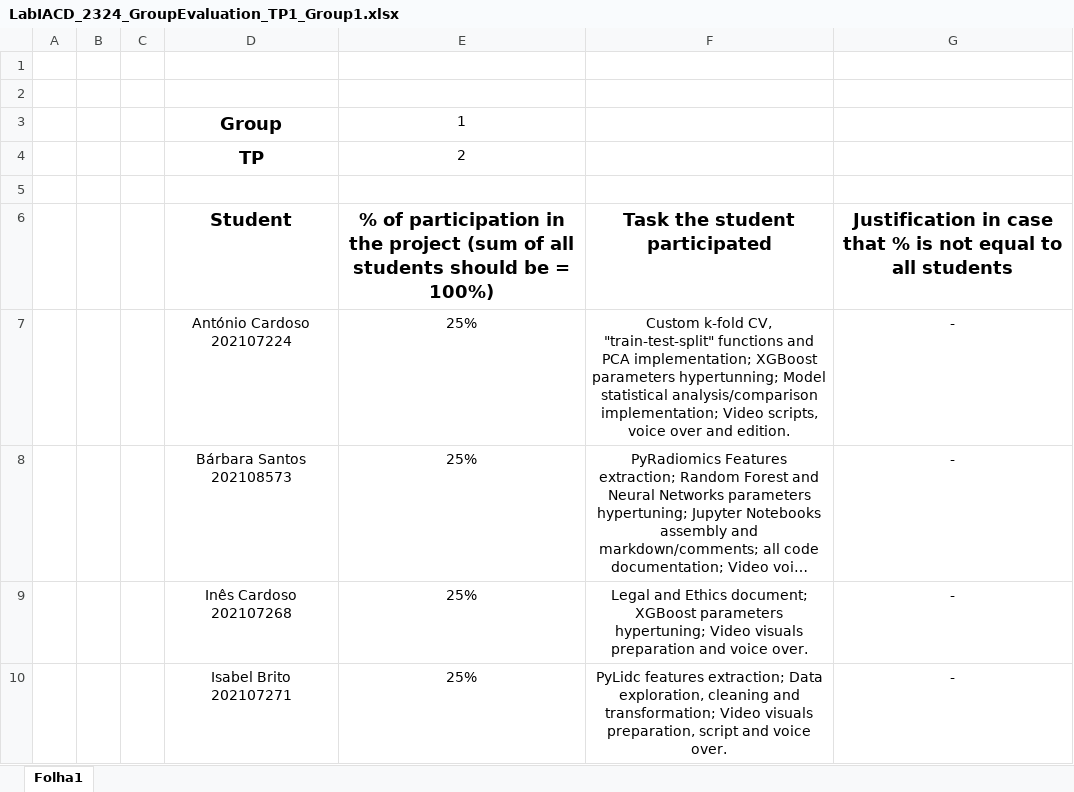
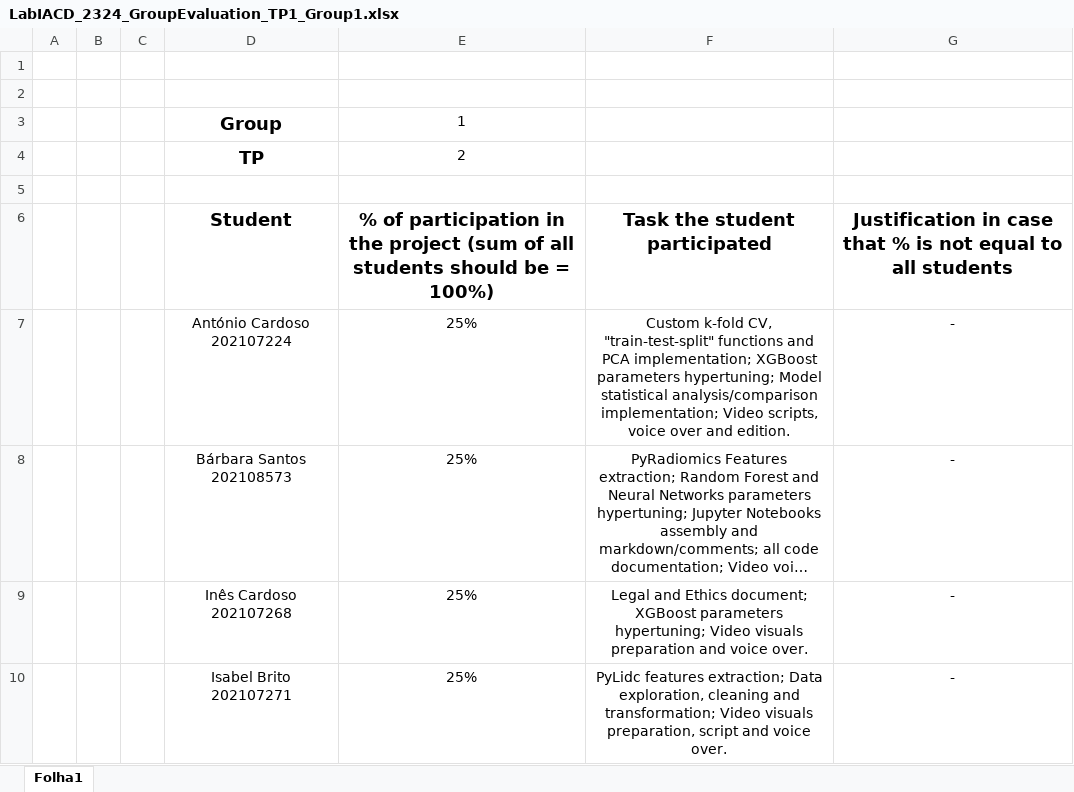
Before and after one commit to barbara-san/LabIACD-Project-1, an Excel workbook: Final Delivery/LabIACD_2324_GroupEvaluation_TP1_Group1.xlsx, sheet Folha1, drawn as a sheet; long unchanged cells end in …; values as stored, in another font and other column widths than the file's, no borders; the diff names each change by its address in the sheet, - before the commit and + after, or states it on an @@ line.

Commit message:
Final Final Delivery files

```diff
--- a/Final Delivery/LabIACD_2324_GroupEvaluation_TP1_Group1.xlsx (sheet Folha1)
+++ b/Final Delivery/LabIACD_2324_GroupEvaluation_TP1_Group1.xlsx (sheet Folha1)
-F7 (Task the student participated): …XGBoost parameters hypertunning; Model statistical…
+F7 (Task the student participated): …XGBoost parameters hypertuning; Model statistical…
```
Also changed, not shown: 26 other files.
